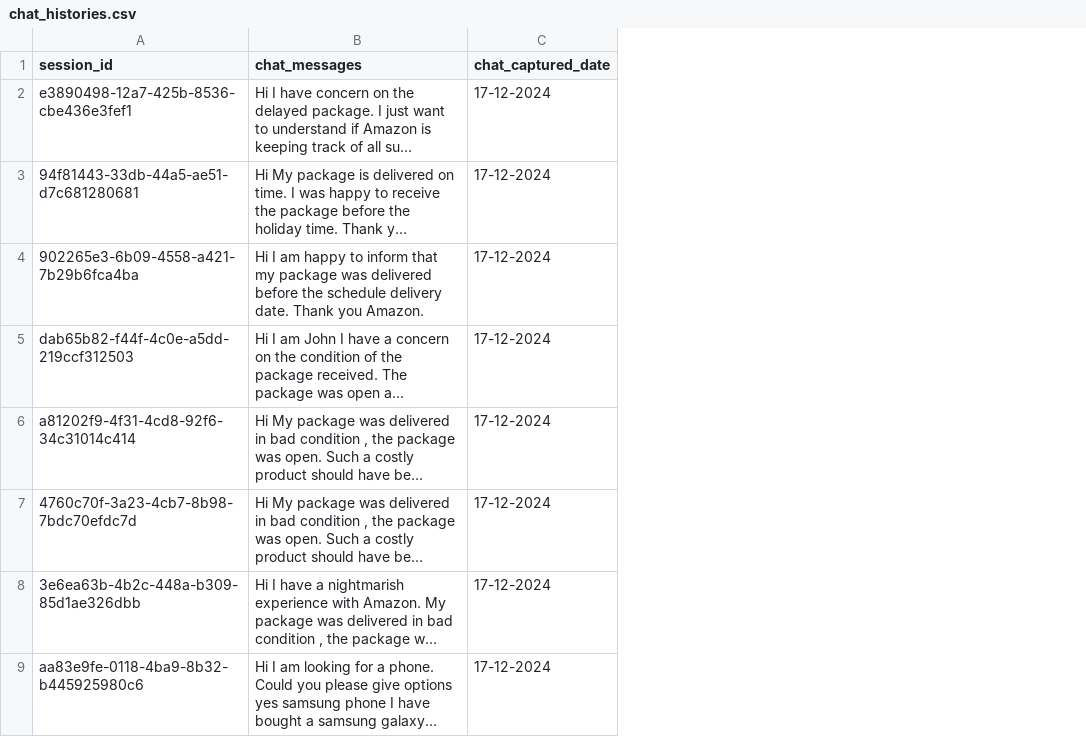
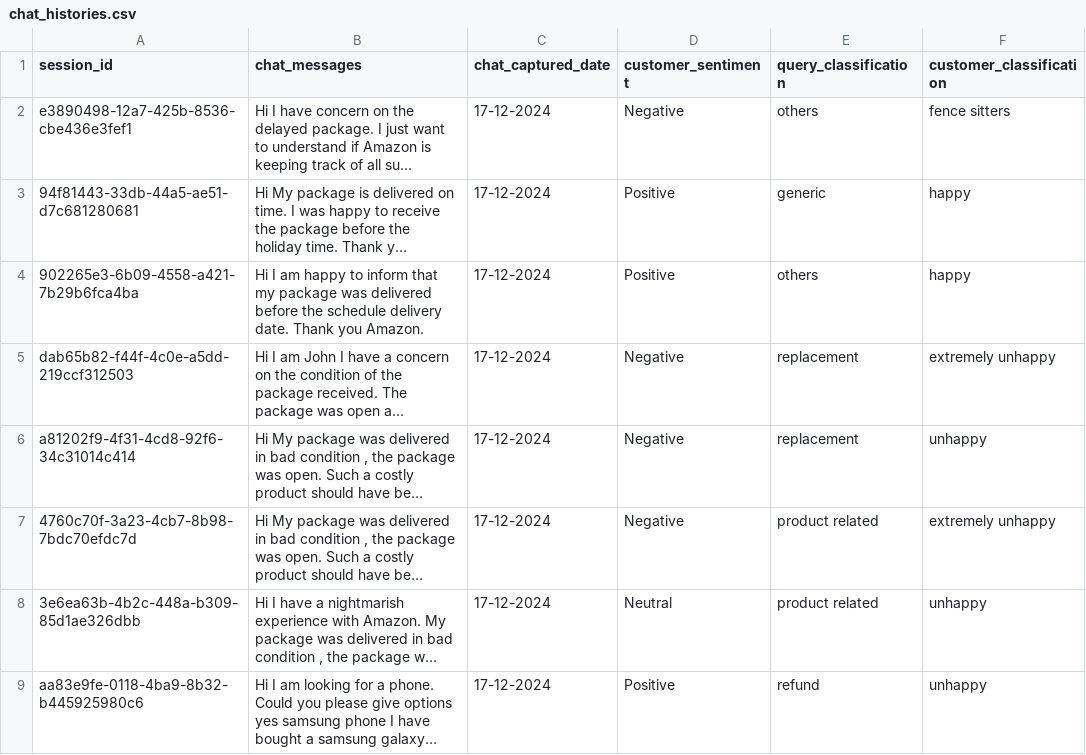
Before and after one commit to radhabaran/customer_support_analytics, a CSV file: data/chat_histories.csv, drawn as a sheet; only a part is shown; long unchanged cells end in …; the diff names each change by its address in the sheet, - before the commit and + after, or states it on an @@ line.

```diff
--- a/data/chat_histories.csv
+++ b/data/chat_histories.csv
+column D (customer_sentiment), rows 2-9: Negative | Positive | Positive | Negative | Negative | Negative | Neutral | Positive
+column E (query_classification), rows 2-9: others | generic | others | replacement | replacement | product related | product related | refund
+column F (customer_classification), rows 2-9: fence sitters | happy | happy | extremely unhappy | unhappy | extremely unhappy | unhappy | unhappy
```
Also changed, not shown: 3 other files.
